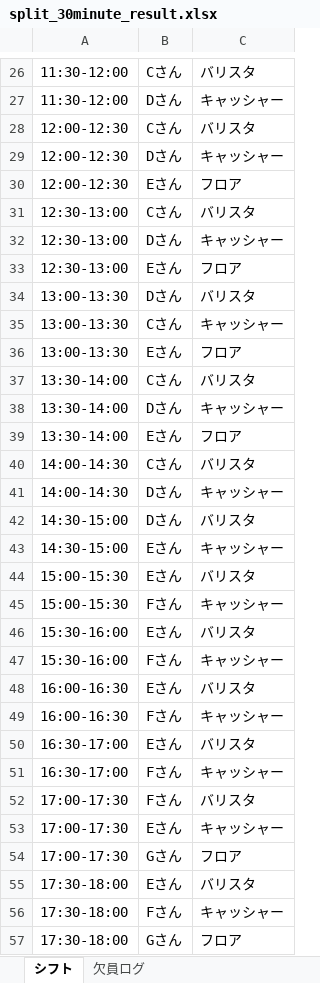
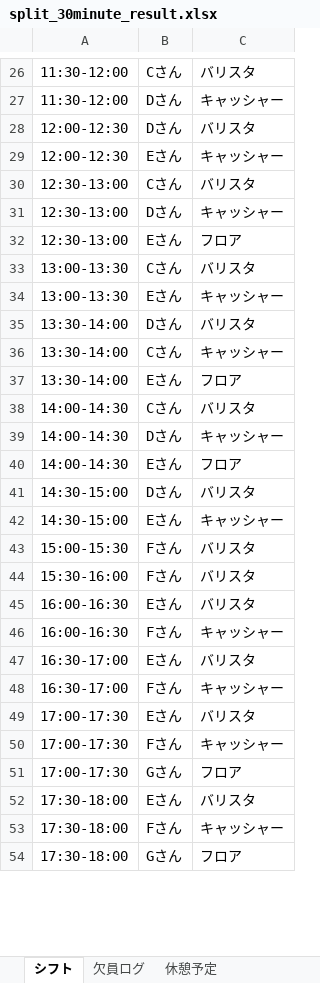
Before and after one commit to hhjjbwkar33-glitch/BaristaBoard, an Excel workbook: split_30minute_result.xlsx, sheet シフト, drawn as a sheet; only a part is shown, gaps mark what is left out; values as stored, in another font and other column widths than the file's, no borders; removed rows and columns are numbered as before the commit, all else as after; the diff covers the shown part only; the diff names each change by its address in the sheet, - before the commit and + after, or states it on an @@ line.

```diff
--- a/split_30minute_result.xlsx (sheet シフト)
+++ b/split_30minute_result.xlsx (sheet シフト)
+sheet tab: 休憩予定
-B28: Cさん
+B28: Dさん
-B29: Dさん
+B29: Eさん
-row 30: 12:00-12:30 | Eさん | フロア
-B33: Dさん
+B33: Cさん
-B34: Cさん
+B34: Eさん
-row 36: 13:00-13:30 | Eさん | フロア
-B35: Cさん
+B35: Dさん
-B36: Dさん
+B36: Cさん
+row 40: 14:00-14:30 | Eさん | フロア
-B43: Eさん
+B43: Fさん
-row 45: 15:00-15:30 | Fさん | キャッシャー
-B44: Eさん
+B44: Fさん
-row 47: 15:30-16:00 | Fさん | キャッシャー
-B49: Fさん
+B49: Eさん
-B50: Eさん
+B50: Fさん
```
Also changed, not shown: 1 added row and 5 edited cells elsewhere in this sheet, sheet 欠員ログ, 2 other files.
